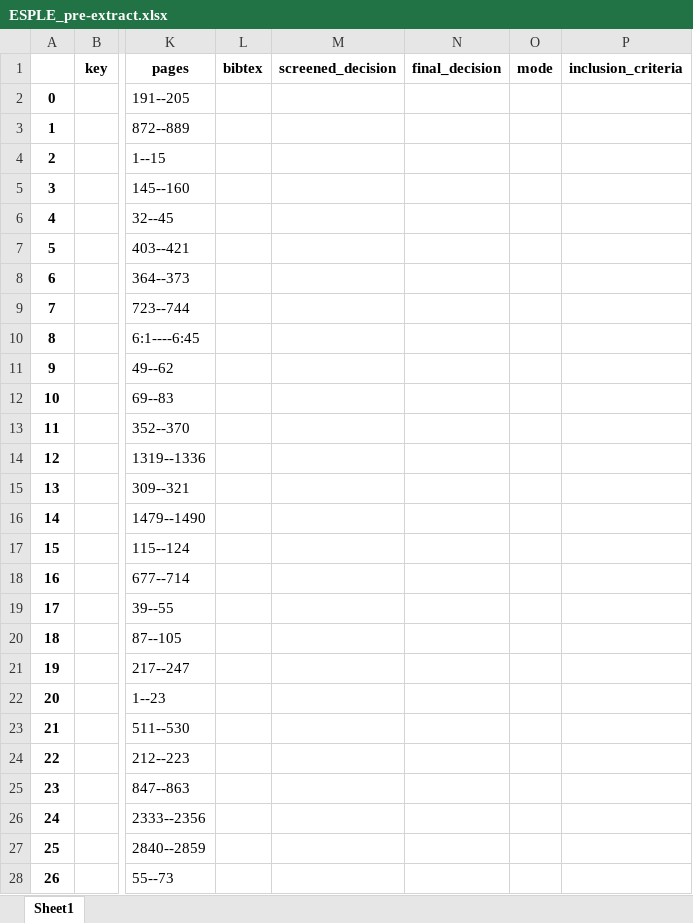
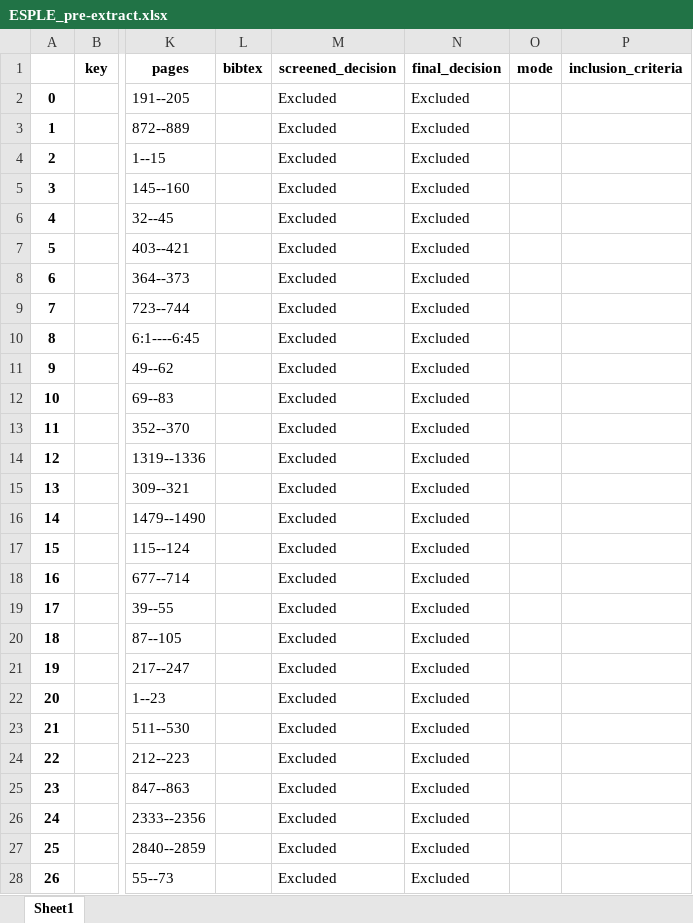
Before and after one commit to geodes-sms/IFT3150-ProjetCurationMetadonnees, an Excel workbook: Datasets/ESPLE/ESPLE_pre-extract.xlsx, sheet Sheet1, drawn as a sheet; only a part is shown, gaps mark what is left out; values as stored, in another font and other column widths than the file's, no borders; the diff covers the shown part only; the diff names each change by its address in the sheet, - before the commit and + after, or states it on an @@ line.

```diff
--- a/Datasets/ESPLE/ESPLE_pre-extract.xlsx (sheet Sheet1)
+++ b/Datasets/ESPLE/ESPLE_pre-extract.xlsx (sheet Sheet1)
-M2:M28 (screened_decision): (empty)
+M2:M28 (screened_decision): Excluded
-N2:N28 (final_decision): (empty)
+N2:N28 (final_decision): Excluded
```
Also changed, not shown: 1872 edited cells elsewhere in this sheet, Datasets/OODP/OODP.xlsx, Datasets/OODP/OODP_pre-extract.xlsx, 9 other files.
